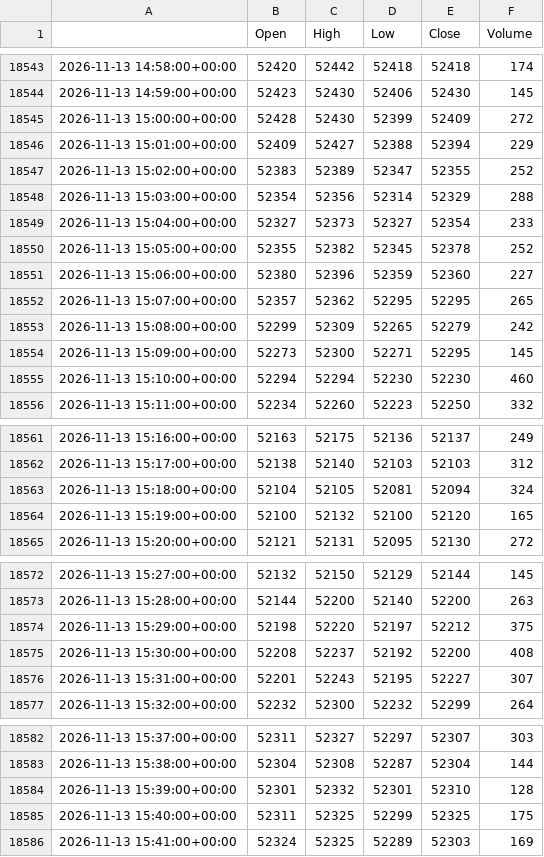
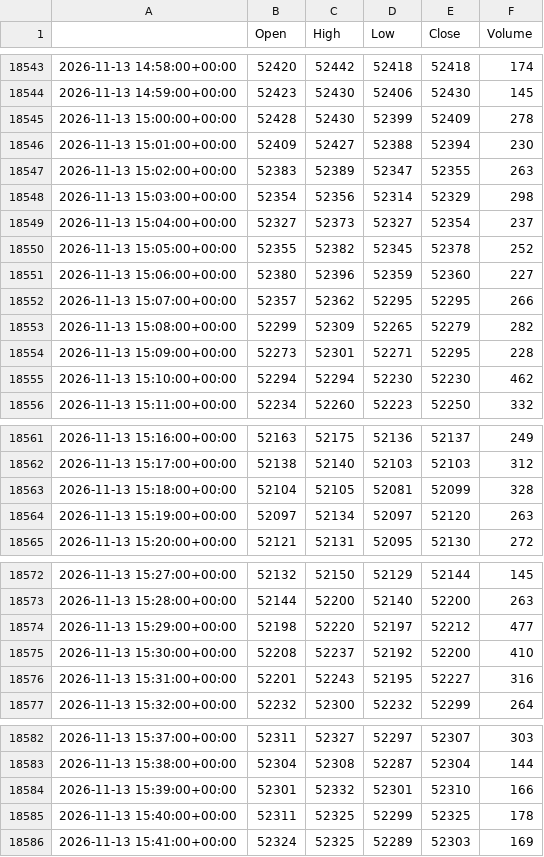
Before and after one commit to loljack01/AutoTrader, a CSV file: data/cache/YM1_1m.csv, drawn as a sheet; only a part is shown, gaps mark what is left out.

```diff
--- a/data/cache/YM1_1m.csv
+++ b/data/cache/YM1_1m.csv
@@ -18544,13 +18544,13 @@
 2026-11-13 14:59:00+00:00,52423,52430,52406,52430,145
-2026-11-13 15:00:00+00:00,52428,52430,52399,52409,272
-2026-11-13 15:01:00+00:00,52409,52427,52388,52394,229
-2026-11-13 15:02:00+00:00,52383,52389,52347,52355,252
-2026-11-13 15:03:00+00:00,52354,52356,52314,52329,288
-2026-11-13 15:04:00+00:00,52327,52373,52327,52354,233
+2026-11-13 15:00:00+00:00,52428,52430,52399,52409,278
+2026-11-13 15:01:00+00:00,52409,52427,52388,52394,230
+2026-11-13 15:02:00+00:00,52383,52389,52347,52355,263
+2026-11-13 15:03:00+00:00,52354,52356,52314,52329,298
+2026-11-13 15:04:00+00:00,52327,52373,52327,52354,237
 2026-11-13 15:05:00+00:00,52355,52382,52345,52378,252
 2026-11-13 15:06:00+00:00,52380,52396,52359,52360,227
-2026-11-13 15:07:00+00:00,52357,52362,52295,52295,265
-2026-11-13 15:08:00+00:00,52299,52309,52265,52279,242
-2026-11-13 15:09:00+00:00,52273,52300,52271,52295,145
-2026-11-13 15:10:00+00:00,52294,52294,52230,52230,460
+2026-11-13 15:07:00+00:00,52357,52362,52295,52295,266
+2026-11-13 15:08:00+00:00,52299,52309,52265,52279,282
+2026-11-13 15:09:00+00:00,52273,52301,52271,52295,228
+2026-11-13 15:10:00+00:00,52294,52294,52230,52230,462
 2026-11-13 15:11:00+00:00,52234,52260,52223,52250,332
@@ -18562,4 +18562,4 @@
 2026-11-13 15:17:00+00:00,52138,52140,52103,52103,312
-2026-11-13 15:18:00+00:00,52104,52105,52081,52094,324
-2026-11-13 15:19:00+00:00,52100,52132,52100,52120,165
+2026-11-13 15:18:00+00:00,52104,52105,52081,52099,328
+2026-11-13 15:19:00+00:00,52097,52134,52097,52120,263
 2026-11-13 15:20:00+00:00,52121,52131,52095,52130,272
@@ -18573,5 +18573,5 @@
 2026-11-13 15:28:00+00:00,52144,52200,52140,52200,263
-2026-11-13 15:29:00+00:00,52198,52220,52197,52212,375
-2026-11-13 15:30:00+00:00,52208,52237,52192,52200,408
-2026-11-13 15:31:00+00:00,52201,52243,52195,52227,307
+2026-11-13 15:29:00+00:00,52198,52220,52197,52212,477
+2026-11-13 15:30:00+00:00,52208,52237,52192,52200,410
+2026-11-13 15:31:00+00:00,52201,52243,52195,52227,316
 2026-11-13 15:32:00+00:00,52232,52300,52232,52299,264
@@ -18583,4 +18583,4 @@
 2026-11-13 15:38:00+00:00,52304,52308,52287,52304,144
-2026-11-13 15:39:00+00:00,52301,52332,52301,52310,128
-2026-11-13 15:40:00+00:00,52311,52325,52299,52325,175
+2026-11-13 15:39:00+00:00,52301,52332,52301,52310,166
+2026-11-13 15:40:00+00:00,52311,52325,52299,52325,178
 2026-11-13 15:41:00+00:00,52324,52325,52289,52303,169
```
Also changed, not shown: 3 other files.
